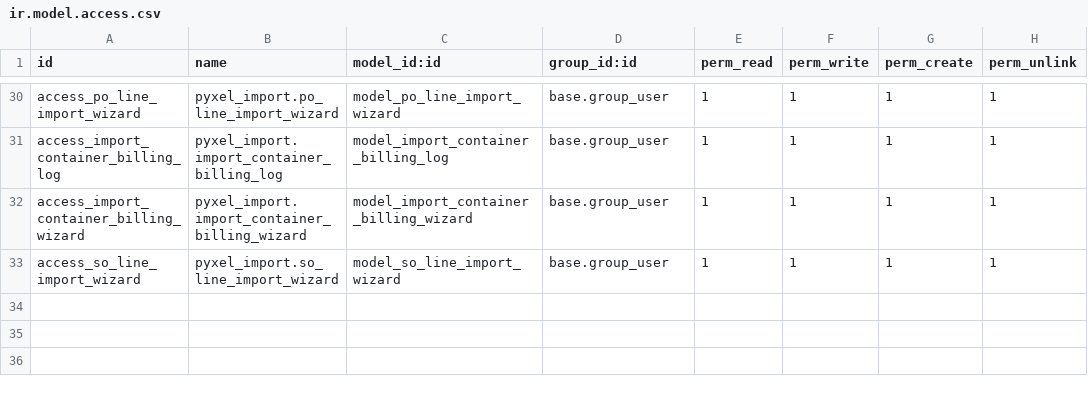
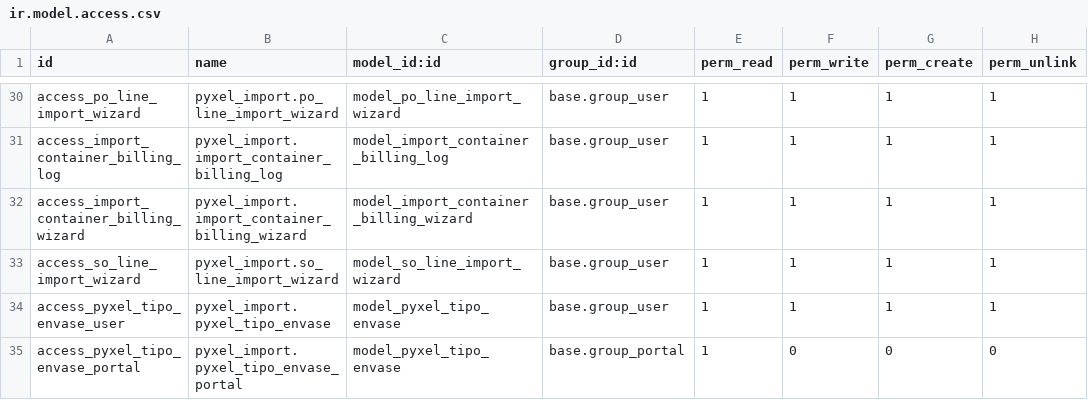
Before and after one commit to YaimiTC/Pyxel_IA, a CSV file: pyxel_import_backend/security/ir.model.access.csv, drawn as a sheet; only a part is shown, gaps mark what is left out.

```diff
--- a/pyxel_import_backend/security/ir.model.access.csv
+++ b/pyxel_import_backend/security/ir.model.access.csv
@@ -33 +33,3 @@ access_import_container_billing_wizard,pyxel_import.import_container_billing_wiz
 access_so_line_import_wizard,pyxel_import.so_line_import_wizard,model_so_line_import_wizard,base.group_user,1,1,1,1
+access_pyxel_tipo_envase_user,pyxel_import.pyxel_tipo_envase,model_pyxel_tipo_envase,base.group_user,1,1,1,1
+access_pyxel_tipo_envase_portal,pyxel_import.pyxel_tipo_envase_portal,model_pyxel_tipo_envase,base.group_portal,1,0,0,0
```
Also changed, not shown: 11 other files.
